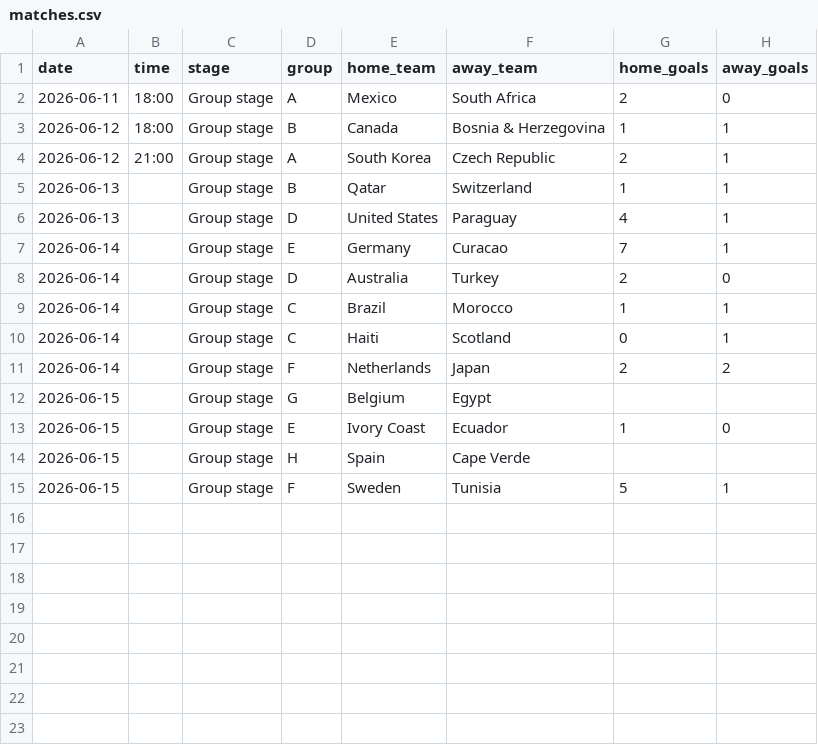
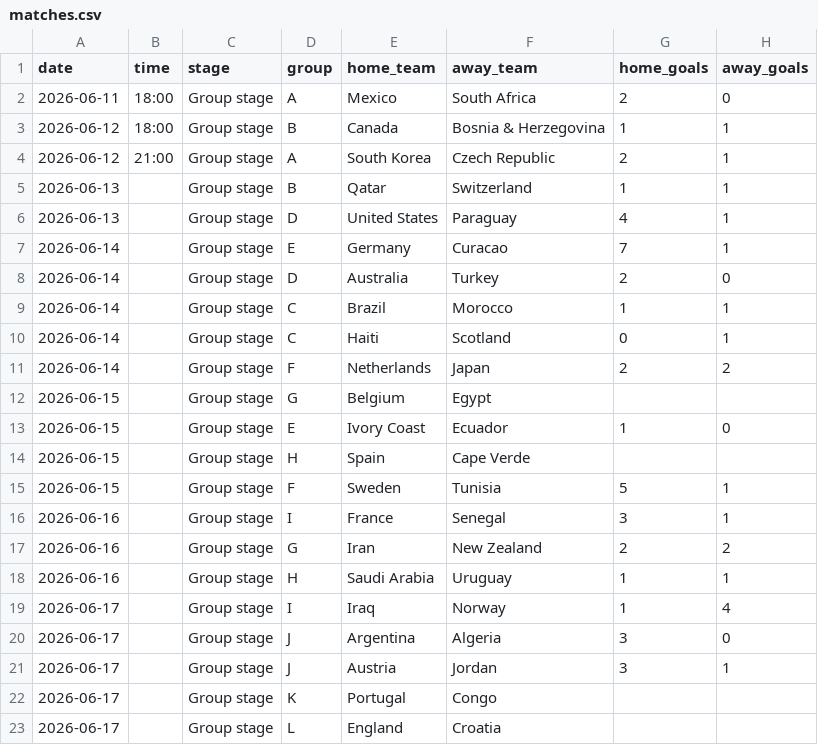
Before and after one commit to gluzia/world-cup-dashboard, a CSV file: data/matches.csv, drawn as a sheet; the diff names each change by its address in the sheet, - before the commit and + after, or states it on an @@ line.

Commit message:
update 17.06

```diff
--- a/data/matches.csv
+++ b/data/matches.csv
+row 16: 2026-06-16 |  | Group stage | I | France | Senegal | 3 | 1
+row 17: 2026-06-16 |  | Group stage | G | Iran | New Zealand | 2 | 2
+row 18: 2026-06-16 |  | Group stage | H | Saudi Arabia | Uruguay | 1 | 1
+row 19: 2026-06-17 |  | Group stage | I | Iraq | Norway | 1 | 4
+row 20: 2026-06-17 |  | Group stage | J | Argentina | Algeria | 3 | 0
+row 21: 2026-06-17 |  | Group stage | J | Austria | Jordan | 3 | 1
+row 22: 2026-06-17 |  | Group stage | K | Portugal | Congo
+row 23: 2026-06-17 |  | Group stage | L | England | Croatia
```
